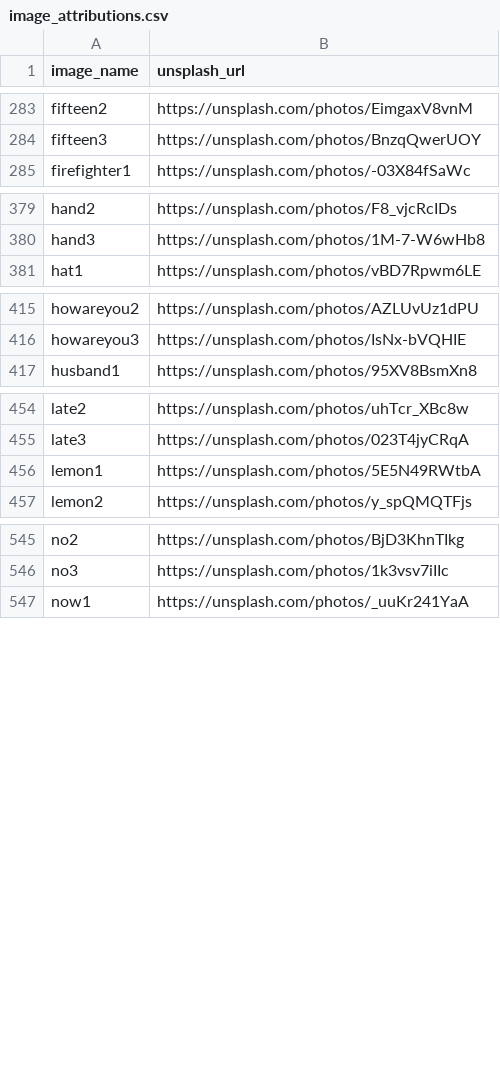
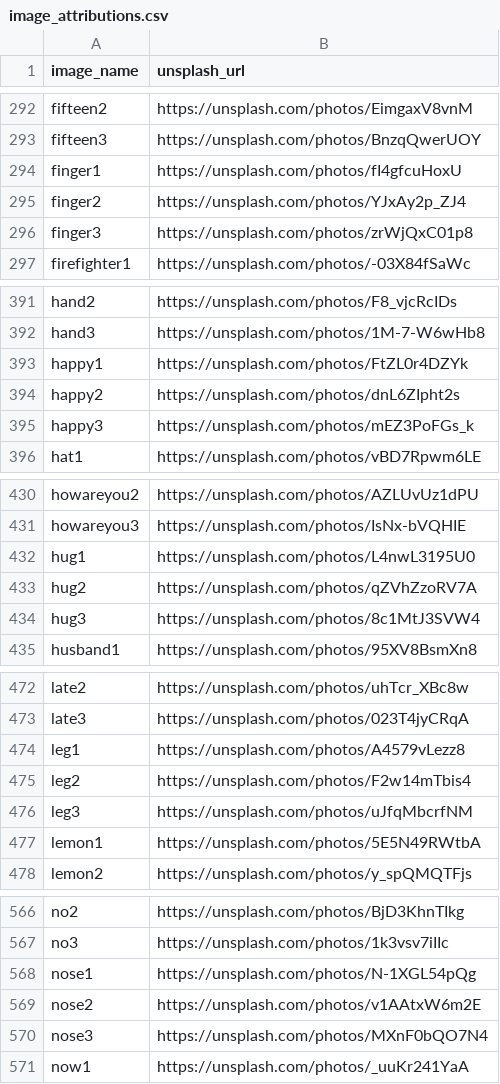
Before and after one commit to MPreston1/LibreLingoCommunity, a CSV file: docs/image_attributions.csv, drawn as a sheet; only a part is shown, gaps mark what is left out; the diff covers the shown part only; the diff names each change by its address in the sheet, - before the commit and + after, or states it on an @@ line.

```diff
--- a/docs/image_attributions.csv
+++ b/docs/image_attributions.csv
+row 294: finger1 | https://unsplash.com/photos/fI4gfcuHoxU
+row 295: finger2 | https://unsplash.com/photos/YJxAy2p_ZJ4
+row 296: finger3 | https://unsplash.com/photos/zrWjQxC01p8
+row 393: happy1 | https://unsplash.com/photos/FtZL0r4DZYk
+row 394: happy2 | https://unsplash.com/photos/dnL6ZIpht2s
+row 395: happy3 | https://unsplash.com/photos/mEZ3PoFGs_k
+row 432: hug1 | https://unsplash.com/photos/L4nwL3195U0
+row 433: hug2 | https://unsplash.com/photos/qZVhZzoRV7A
+row 434: hug3 | https://unsplash.com/photos/8c1MtJ3SVW4
+row 474: leg1 | https://unsplash.com/photos/A4579vLezz8
+row 475: leg2 | https://unsplash.com/photos/F2w14mTbis4
+row 476: leg3 | https://unsplash.com/photos/uJfqMbcrfNM
+row 568: nose1 | https://unsplash.com/photos/N-1XGL54pQg
+row 569: nose2 | https://unsplash.com/photos/v1AAtxW6m2E
+row 570: nose3 | https://unsplash.com/photos/MXnF0bQO7N4
```
Also changed, not shown: 33 added rows elsewhere in this file.
